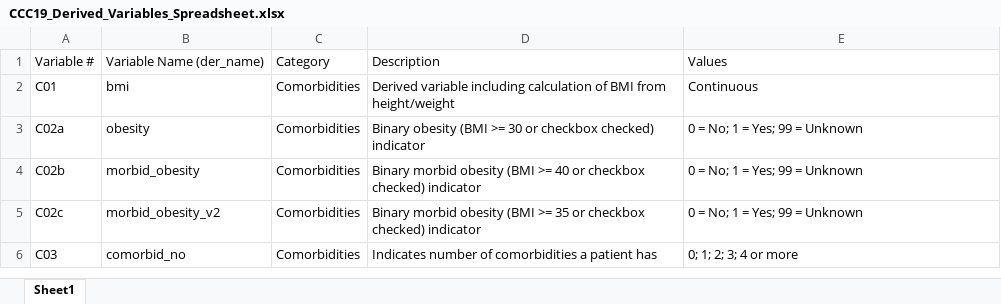
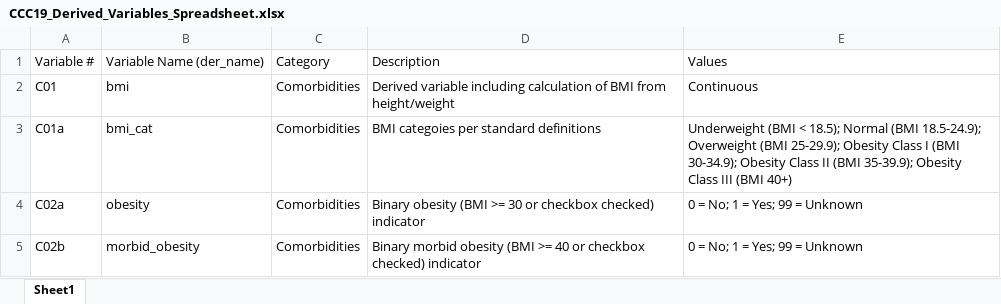
Before and after one commit to covidncancer/CCC19_dictionary, an Excel workbook: CCC19_Derived_Variables_Spreadsheet.xlsx, sheet Sheet1, drawn as a sheet; only a part is shown; the shorter side is filled out with more unchanged rows; values as stored, in another font and other column widths than the file's, no borders; table styles not drawn; the diff names each change by its address in the sheet, - before the commit and + after, or states it on an @@ line.

Commit message:
BMI categorical variable

```diff
--- a/CCC19_Derived_Variables_Spreadsheet.xlsx (sheet Sheet1)
+++ b/CCC19_Derived_Variables_Spreadsheet.xlsx (sheet Sheet1)
+row 3: C01a | bmi_cat | Comorbidities | BMI categoies per standard definitions | Underweight (BMI < 18.5); Normal (BMI 18.5-24.9); Overweight (BMI 25-29.9); Obesity Class I (BMI 30-34.9); Obesity Class II (BMI 35-39.9); Obesity Class III (BMI 40+)
```
Also changed, not shown: 1 other file.
